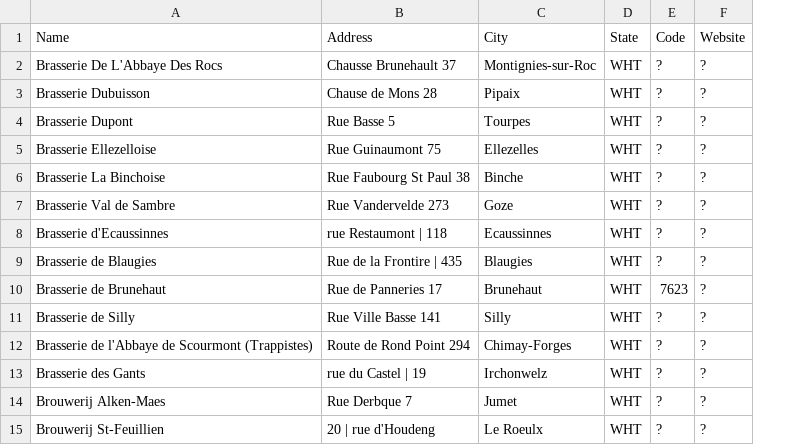
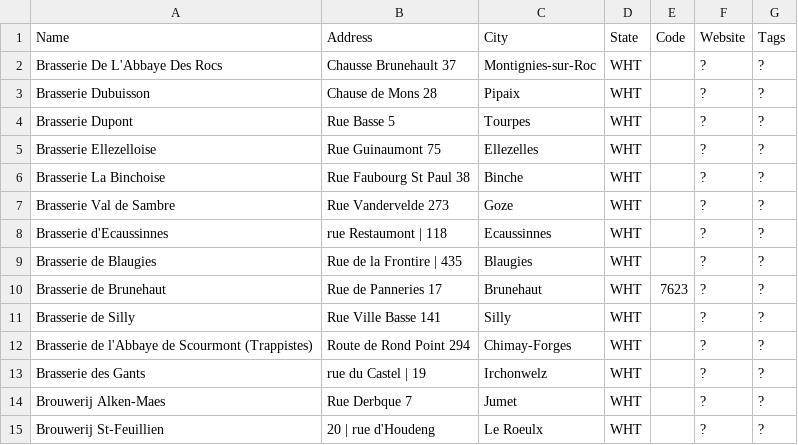
Before and after one commit to cryptopunksnotdead/legal, a CSV file: 3--wht-hainaut--wallonia/breweries.csv, drawn as a sheet; the diff names each change by its address in the sheet, - before the commit and + after, or states it on an @@ line.

```diff
--- a/3--wht-hainaut--wallonia/breweries.csv
+++ b/3--wht-hainaut--wallonia/breweries.csv
+column G (Tags), rows 2-15: all ?
-E2:E9 (Code): ?
+E2:E9 (Code): (empty)
-E11:E15 (Code): ?
+E11:E15 (Code): (empty)
```
Also changed, not shown: 2--van-antwerpen--flanders/breweries.csv, 2--vbr-vlaams-brabant--flanders/breweries.csv, 9 other files.
